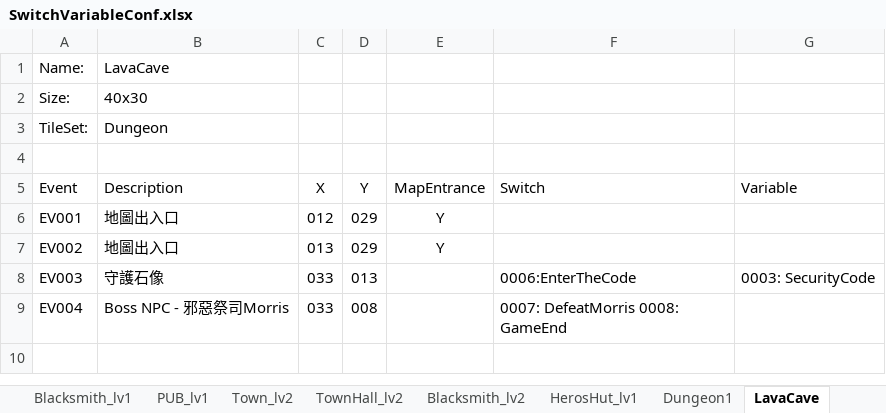
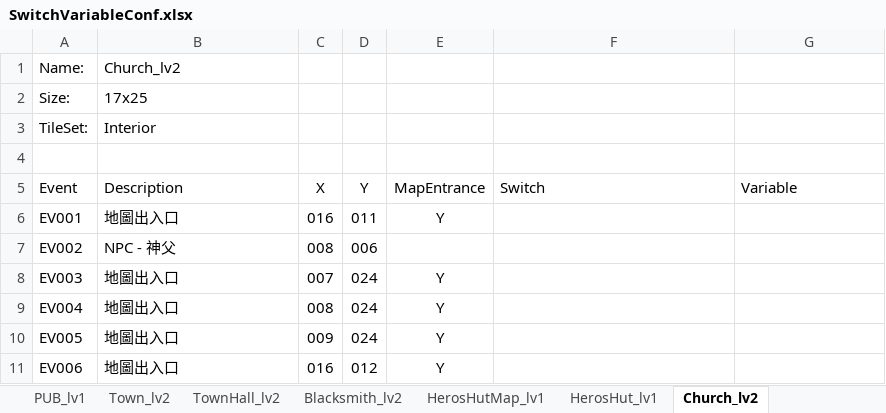
Before and after one commit to staynight0083/ProjectT, an Excel workbook: SwitchVariableConf.xlsx, sheet Church_lv2, drawn as a sheet; values as stored, in another font and other column widths than the file's, no borders; the diff names each change by its address in the sheet, - before the commit and + after, or states it on an @@ line.

Commit message:
- Add church_lv2 map -Add Madlyn in the town_lv2 map -Add father -Add caravian in the town_lv2 map

```diff
--- a/SwitchVariableConf.xlsx (sheet Church_lv2)
+++ b/SwitchVariableConf.xlsx (sheet Church_lv2)
-sheet tab: LavaCave
+sheet tab: Church_lv2
-sheet tab: Dungeon1
+sheet tab: HerosHutMap_lv1
-B1 (Description): LavaCave
+B1 (Description): Church_lv2
-B2 (Description): 40x30
+B2 (Description): 17x25
-B3 (Description): Dungeon
+B3 (Description): Interior
-C6 (X): 012
+C6 (X): 016
-D6 (Y): 029
+D6 (Y): 011
-B7 (Description): 地圖出入口
+B7 (Description): NPC - 神父
-C7 (X): 013
+C7 (X): 008
-D7 (Y): 029
+D7 (Y): 006
-E7 (MapEntrance): Y
+E7 (MapEntrance): (empty)
-B8 (Description): 守護石像
+B8 (Description): 地圖出入口
-C8 (X): 033
+C8 (X): 007
-D8 (Y): 013
+D8 (Y): 024
-E8:E9 (MapEntrance): (empty)
+E8:E9 (MapEntrance): Y
-F8 (Switch): 0006:EnterTheCode
+F8 (Switch): (empty)
-G8 (Variable): 0003: SecurityCode
+G8 (Variable): (empty)
-B9 (Description): Boss NPC - 邪惡祭司Morris
+B9 (Description): 地圖出入口
-C9 (X): 033
+C9 (X): 008
-D9 (Y): 008
+D9 (Y): 024
-F9 (Switch): 0007: DefeatMorris 0008: GameEnd
+F9 (Switch): (empty)
+row 10: EV005 | 地圖出入口 | 009 | 024 | Y
+row 11: EV006 | 地圖出入口 | 016 | 012 | Y
```
Also changed, not shown: sheet Town_lv2, sheet HerosHut_lv1, sheet Sheet2, 13 other files.
